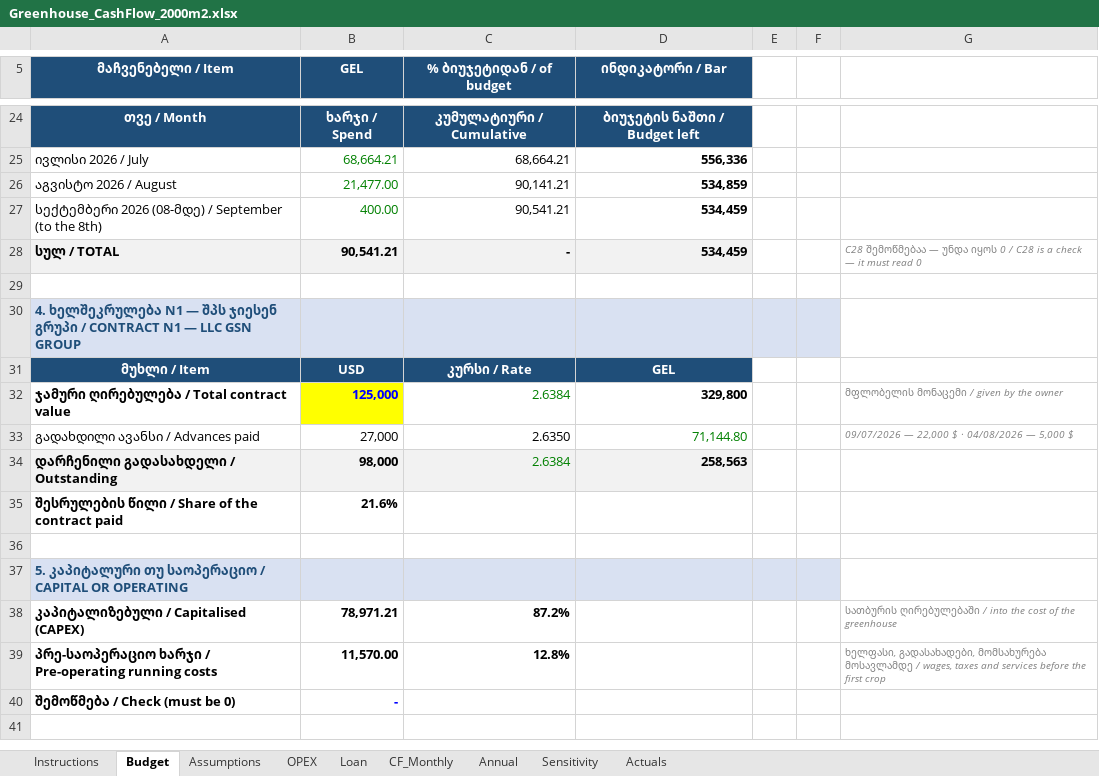
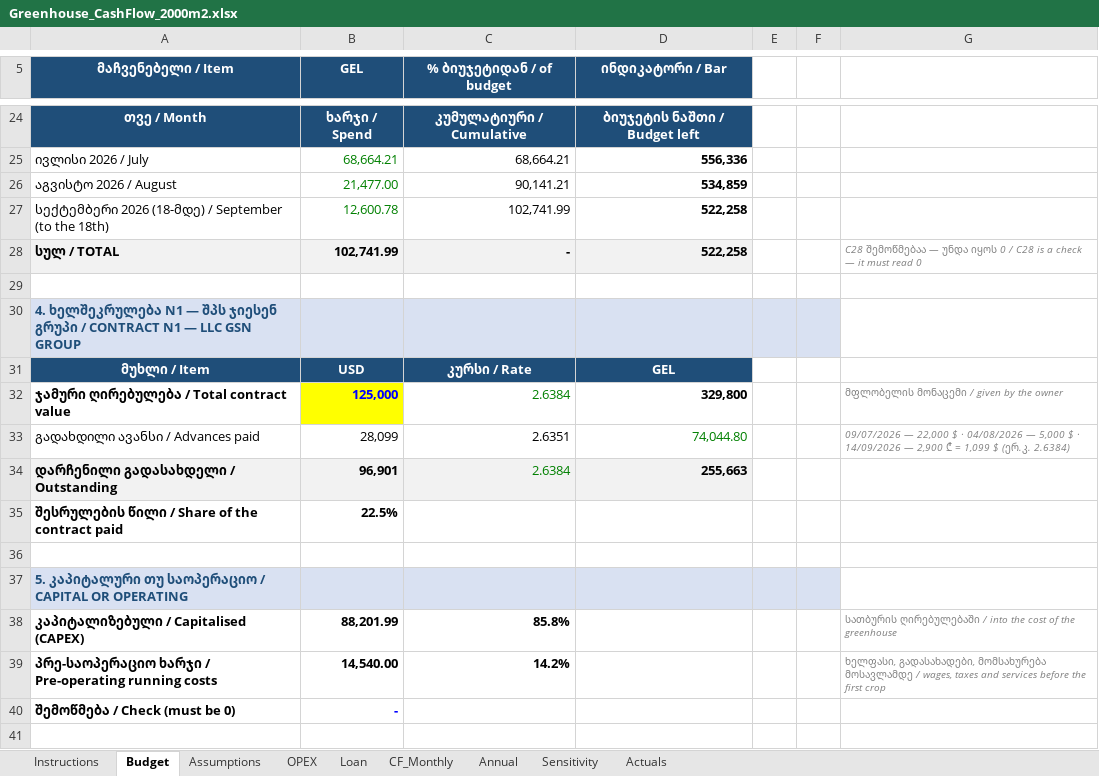
Before and after one commit to regcoffeenyc/mukhrani-2026-greenhouse, an Excel workbook: finance/Greenhouse_CashFlow_2000m2.xlsx, sheet Budget, drawn as a sheet; only a part is shown, gaps mark what is left out; values as stored, in another font and other column widths than the file's, no borders; removed rows and columns are numbered as before the commit, all else as after; the diff covers the shown part only; the diff names each change by its address in the sheet, - before the commit and + after, or states it on an @@ line.

```diff
--- a/finance/Greenhouse_CashFlow_2000m2.xlsx (sheet Budget)
+++ b/finance/Greenhouse_CashFlow_2000m2.xlsx (sheet Budget)
-row 27: სექტემბერი 2026 (08-მდე) / September (to the 8th) | 400.00 | 90,541.21 | 534,459
+row 27: სექტემბერი 2026 (18-მდე) / September (to the 18th) | 12,600.78 | 102,741.99 | 522,258
-B28 (GEL): 90,541.21
+B28 (GEL): 102,741.99
-D28 (ინდიკატორი / Bar): 534,459
+D28 (ინდიკატორი / Bar): 522,258
-B33 (GEL): 27,000
+B33 (GEL): 28,099
-C33 (% ბიუჯეტიდან / of budget): 2.6350
+C33 (% ბიუჯეტიდან / of budget): 2.6351
-D33 (ინდიკატორი / Bar): 71,144.80
+D33 (ინდიკატორი / Bar): 74,044.80
-G33: …5,000 $
+G33: …5,000 $ · 14/09/2026 — 2,900 ₾ ≈ 1,099 $ (ერ.კ. 2.6384)
-B34 (GEL): 98,000
+B34 (GEL): 96,901
-D34 (ინდიკატორი / Bar): 258,563
+D34 (ინდიკატორი / Bar): 255,663
-B35 (GEL): 21.6%
+B35 (GEL): 22.5%
-B38 (GEL): 78,971.21
+B38 (GEL): 88,201.99
-C38 (% ბიუჯეტიდან / of budget): 87.2%
+C38 (% ბიუჯეტიდან / of budget): 85.8%
-B39 (GEL): 11,570.00
+B39 (GEL): 14,540.00
-C39 (% ბიუჯეტიდან / of budget): 12.8%
+C39 (% ბიუჯეტიდან / of budget): 14.2%
```
Also changed, not shown: 26 edited cells elsewhere in this sheet, sheet Actuals, sheet Assumptions, formulas that keep their value, 4 other files.
